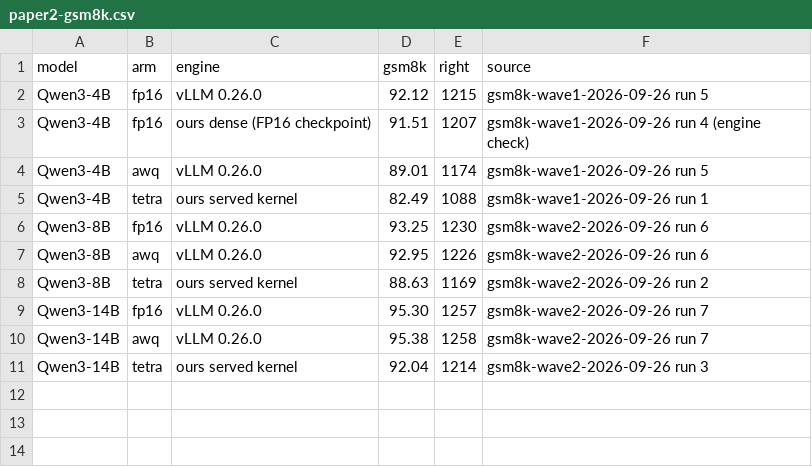
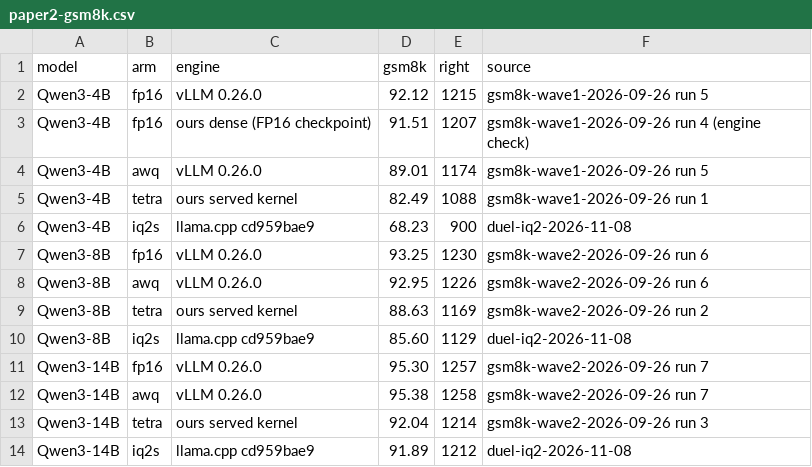
Before and after one commit to pjmalandrino/llvq, a CSV file: docs/data/paper2-gsm8k.csv, drawn as a sheet.

```diff
--- a/docs/data/paper2-gsm8k.csv
+++ b/docs/data/paper2-gsm8k.csv
@@ -5,2 +5,3 @@ Qwen3-4B,awq,vLLM 0.26.0,89.01,1174,gsm8k-wave1-2026-09-26 run 5
 Qwen3-4B,tetra,ours served kernel,82.49,1088,gsm8k-wave1-2026-09-26 run 1
+Qwen3-4B,iq2s,llama.cpp cd959bae9,68.23,900,duel-iq2-2026-11-08
 Qwen3-8B,fp16,vLLM 0.26.0,93.25,1230,gsm8k-wave2-2026-09-26 run 6
@@ -8,2 +9,3 @@ Qwen3-8B,awq,vLLM 0.26.0,92.95,1226,gsm8k-wave2-2026-09-26 run 6
 Qwen3-8B,tetra,ours served kernel,88.63,1169,gsm8k-wave2-2026-09-26 run 2
+Qwen3-8B,iq2s,llama.cpp cd959bae9,85.60,1129,duel-iq2-2026-11-08
 Qwen3-14B,fp16,vLLM 0.26.0,95.30,1257,gsm8k-wave2-2026-09-26 run 7
@@ -11 +13,2 @@ Qwen3-14B,awq,vLLM 0.26.0,95.38,1258,gsm8k-wave2-2026-09-26 run 7
 Qwen3-14B,tetra,ours served kernel,92.04,1214,gsm8k-wave2-2026-09-26 run 3
+Qwen3-14B,iq2s,llama.cpp cd959bae9,91.89,1212,duel-iq2-2026-11-08
```
Also changed, not shown: docs/data/paper2-ppl.csv, docs/data/paper2-results.csv, 28 other files.
